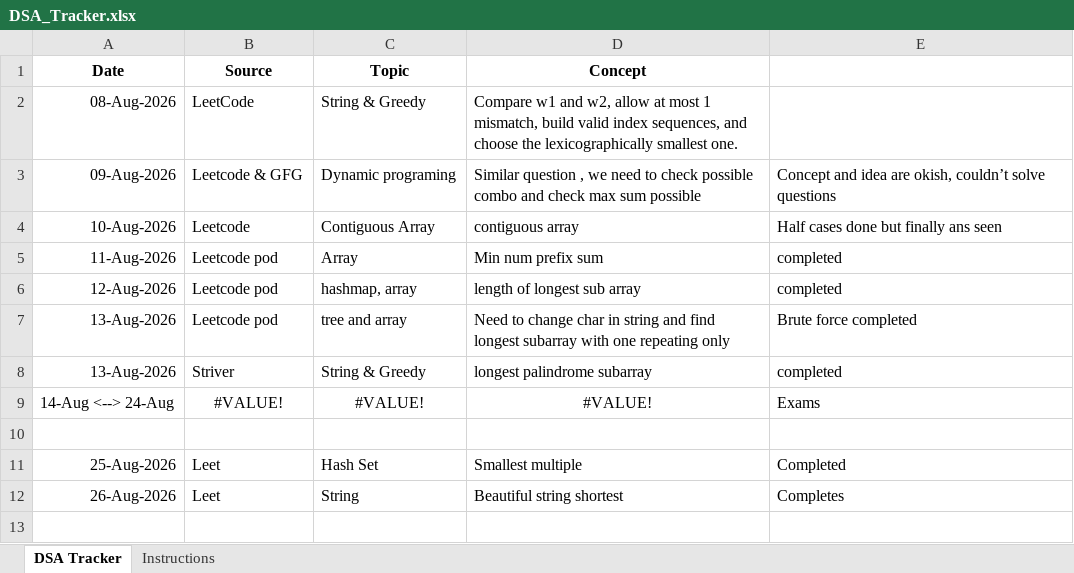
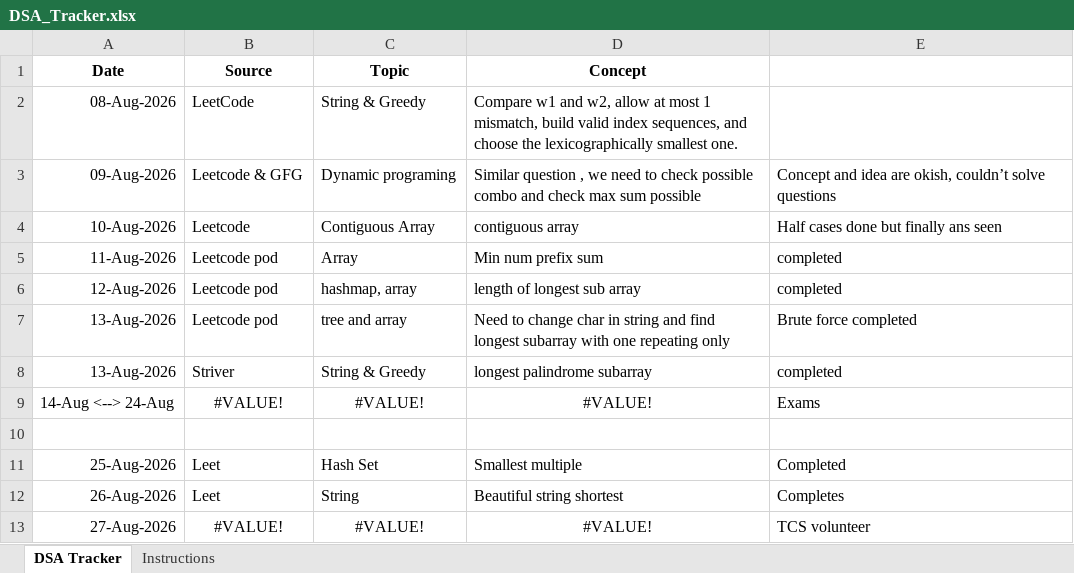
Before and after one commit to jayanthid557/Leet-codes-DSA-Journey, an Excel workbook: DSA_Tracker.xlsx, sheet DSA Tracker, drawn as a sheet; values as stored, in another font and other column widths than the file's, no borders; the diff names each change by its address in the sheet, - before the commit and + after, or states it on an @@ line.

Commit message:
Tracker Update

```diff
--- a/DSA_Tracker.xlsx (sheet DSA Tracker)
+++ b/DSA_Tracker.xlsx (sheet DSA Tracker)
+row 13: 27-Aug-2026 | #VALUE! | #VALUE! | #VALUE! | TCS volunteer
```
